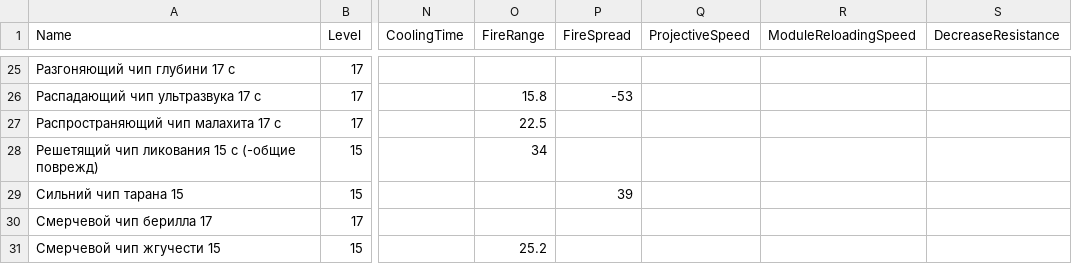
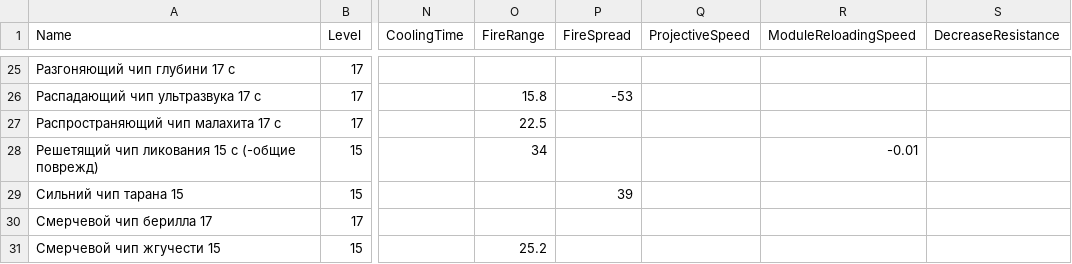
Before and after one commit to SSkeptix/SCHelper, a CSV file: SCHelper/SeedChips.csv, drawn as a sheet; only a part is shown, gaps mark what is left out; the diff names each change by its address in the sheet, - before the commit and + after, or states it on an @@ line.

```diff
--- a/SCHelper/SeedChips.csv
+++ b/SCHelper/SeedChips.csv
-R28 (ModuleReloadingSpeed): (empty)
+R28 (ModuleReloadingSpeed): -0.01
```
Also changed, not shown: 4 other files.
